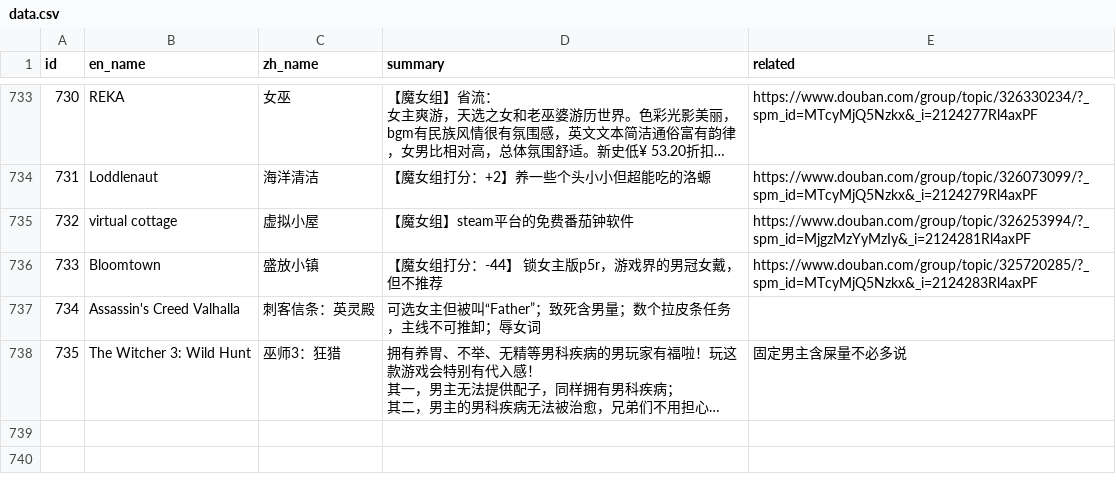
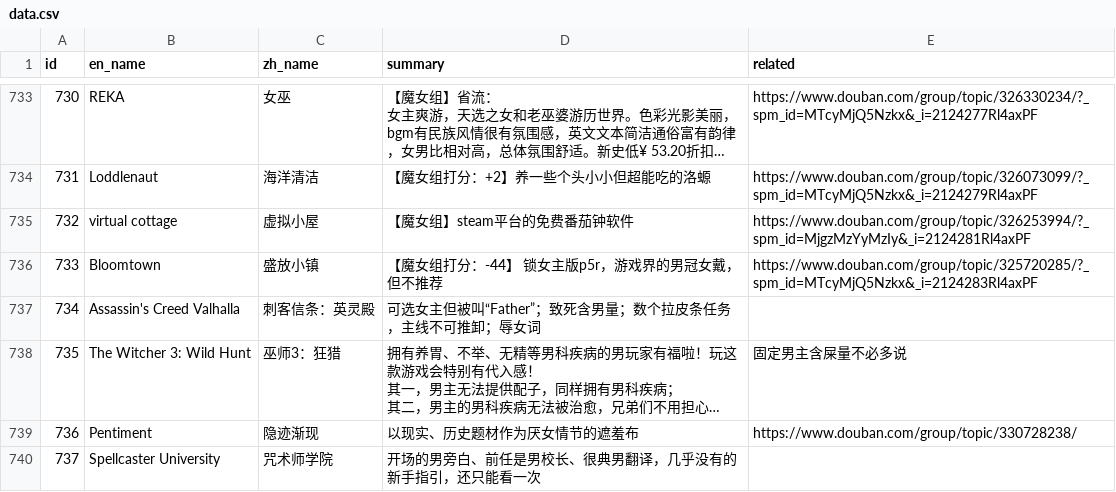
Before and after one commit to Baimu7777/fm_database, a CSV file: data.csv, drawn as a sheet; only a part is shown, gaps mark what is left out; long unchanged cells end in …; the diff names each change by its address in the sheet, - before the commit and + after, or states it on an @@ line.

```diff
--- a/data.csv
+++ b/data.csv
+row 739: 736 | Pentiment | 隐迹渐现 | 以现实、历史题材作为厌女情节的遮羞布 | https://www.douban.com/group/topic/330728238/
+row 740: 737 | Spellcaster University | 咒术师学院 | 开场的男旁白、前任是男校长、很典男翻译，几乎没有的新手指引，还只能看一次
```
Also changed, not shown: 3 other files.
